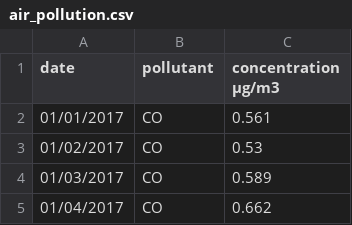
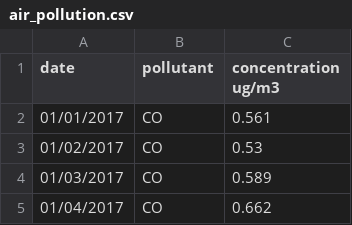
Before and after one commit to junminn/FIT2179-, a CSV file: data/air_pollution.csv, drawn as a sheet; only a part is shown; the diff names each change by its address in the sheet, - before the commit and + after, or states it on an @@ line.

```diff
--- a/data/air_pollution.csv
+++ b/data/air_pollution.csv
-C1: concentration µg/m3
+C1: concentration ug/m3
```
Also changed, not shown: 1 other file.
